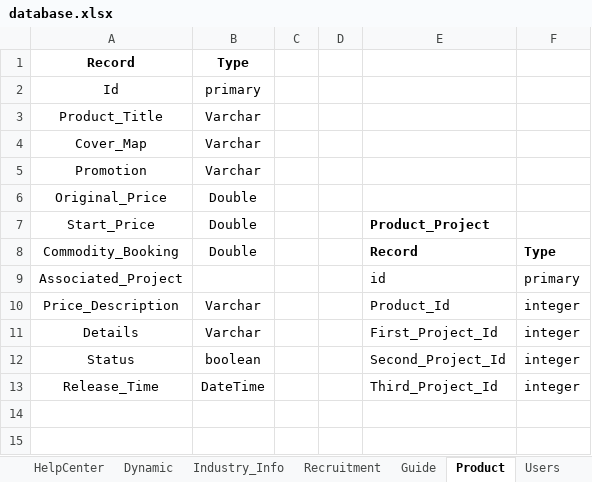
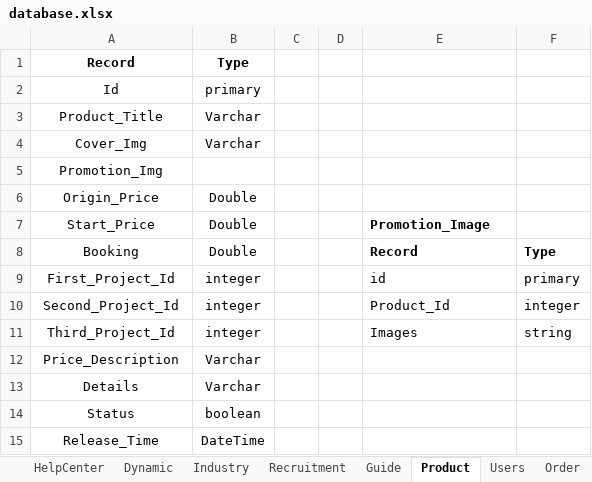
Before and after one commit to SeniorDeveloper0915/CremationAPI, an Excel workbook: database.xlsx, sheet Product, drawn as a sheet; values as stored, in another font and other column widths than the file's, no borders; charts and pictures not drawn; removed rows and columns are numbered as before the commit, all else as after; the diff names each change by its address in the sheet, - before the commit and + after, or states it on an @@ line.

```diff
--- a/database.xlsx (sheet Product)
+++ b/database.xlsx (sheet Product)
-sheet tab: Industry_Info
+sheet tab: Industry
-A4: Cover_Map
+A4: Cover_Img
-row 5: Promotion | Varchar
+row 5: Promotion_Img
-A6: Original_Price
+A6: Origin_Price
-E7: Product_Project
+E7: Promotion_Image
-A8: Commodity_Booking
+A8: Booking
-A9: Associated_Project
+A9: First_Project_Id
-B9: (empty)
+B9: integer
+row 10: Second_Project_Id | integer |  |  | Product_Id | integer
+row 11: Third_Project_Id | integer |  |  | Images | string
-E12: Product_Id
+E12: (empty)
-F12:F15: integer
+F12:F15: (empty)
-E13: First_Project_Id
+E13: (empty)
-E14: Second_Project_Id
+E14: (empty)
-E15: Third_Project_Id
+E15: (empty)
```
Also changed, not shown: sheet Industry, sheet Guide, sheet Contact, charts or pictures, API.xlsx, 39 other files.
